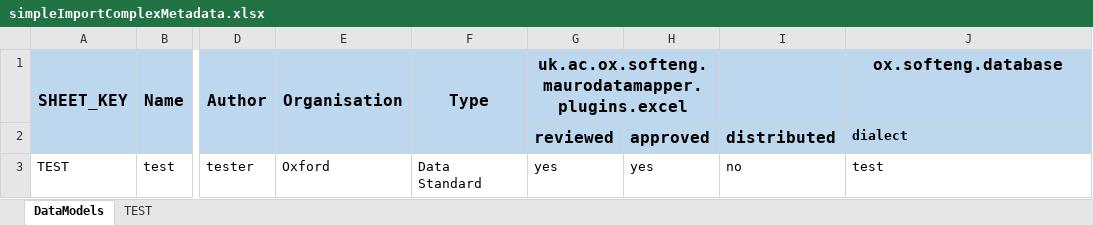
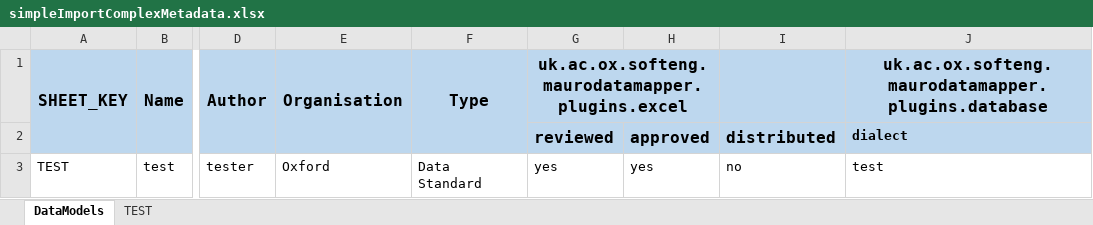
Before and after one commit to MauroDataMapper-Plugins/mdm-plugin-excel, an Excel workbook: src/integration-test/resources/simpleImportComplexMetadata.xlsx, sheet DataModels, drawn as a sheet; only a part is shown, gaps mark what is left out; values as stored, in another font and other column widths than the file's, no borders; the diff names each change by its address in the sheet, - before the commit and + after, or states it on an @@ line.

```diff
--- a/src/integration-test/resources/simpleImportComplexMetadata.xlsx (sheet DataModels)
+++ b/src/integration-test/resources/simpleImportComplexMetadata.xlsx (sheet DataModels)
-J1: ox.softeng.database
+J1: uk.ac.ox.softeng.maurodatamapper.plugins.database
```
Also changed, not shown: sheet TEST, src/integration-test/resources/multiDataModelImport.xlsx, src/integration-test/resources/simpleImport.xlsx, 1 other file.
